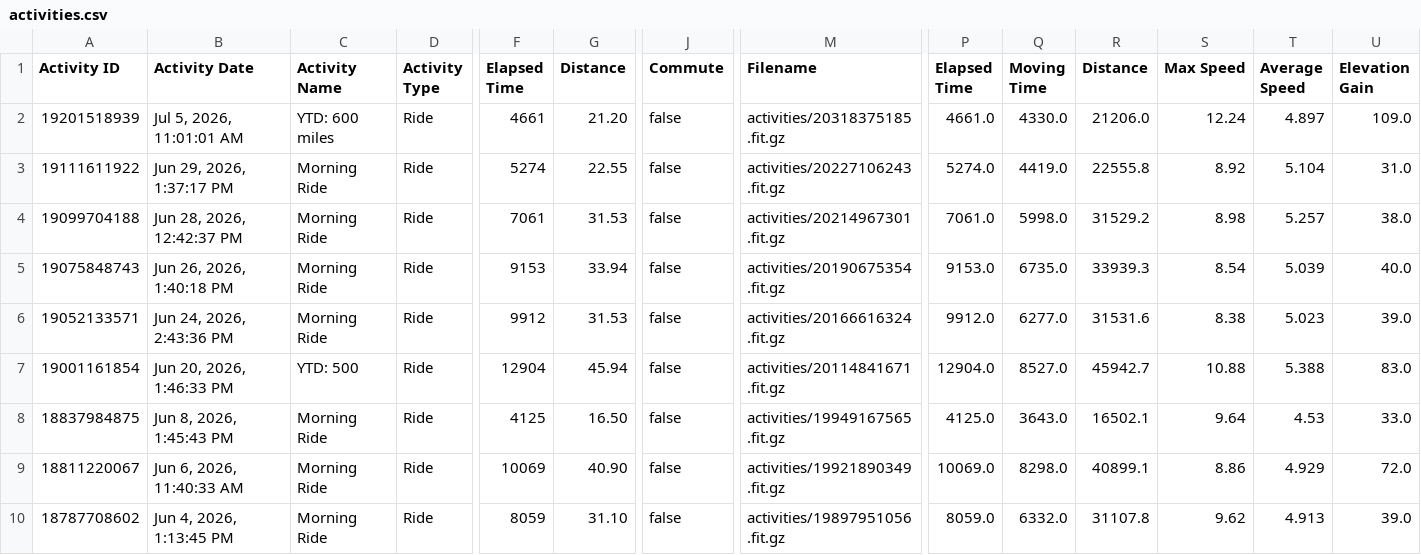
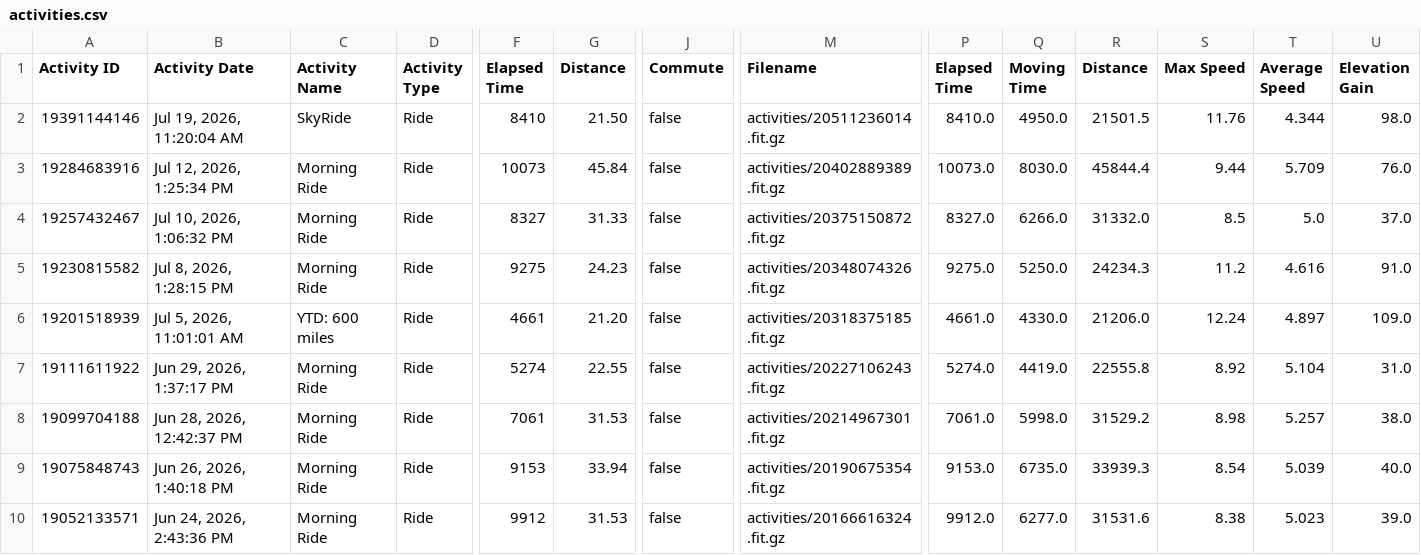
Before and after one commit to esimms999/cyclestatsv2, a CSV file: inst/extdata/activities.csv, drawn as a sheet; only a part is shown, gaps mark what is left out; the shorter side is filled out with more unchanged rows; rows hold the shown columns only; the diff names each change by its address in the sheet, - before the commit and + after, or states it on an @@ line.

Commit message:
New data

```diff
--- a/inst/extdata/activities.csv
+++ b/inst/extdata/activities.csv
+row 2: 19391144146 | Jul 19, 2026, 11:20:04 AM | SkyRide | Ride | 8410 | 21.50 | false | activities/20511236014.fit.gz | 8410.0 | 4950.0 | 21501.5 | 11.76 | 4.344 | 98.0
+row 3: 19284683916 | Jul 12, 2026, 1:25:34 PM | Morning Ride | Ride | 10073 | 45.84 | false | activities/20402889389.fit.gz | 10073.0 | 8030.0 | 45844.4 | 9.44 | 5.709 | 76.0
+row 4: 19257432467 | Jul 10, 2026, 1:06:32 PM | Morning Ride | Ride | 8327 | 31.33 | false | activities/20375150872.fit.gz | 8327.0 | 6266.0 | 31332.0 | 8.5 | 5.0 | 37.0
+row 5: 19230815582 | Jul 8, 2026, 1:28:15 PM | Morning Ride | Ride | 9275 | 24.23 | false | activities/20348074326.fit.gz | 9275.0 | 5250.0 | 24234.3 | 11.2 | 4.616 | 91.0
```
